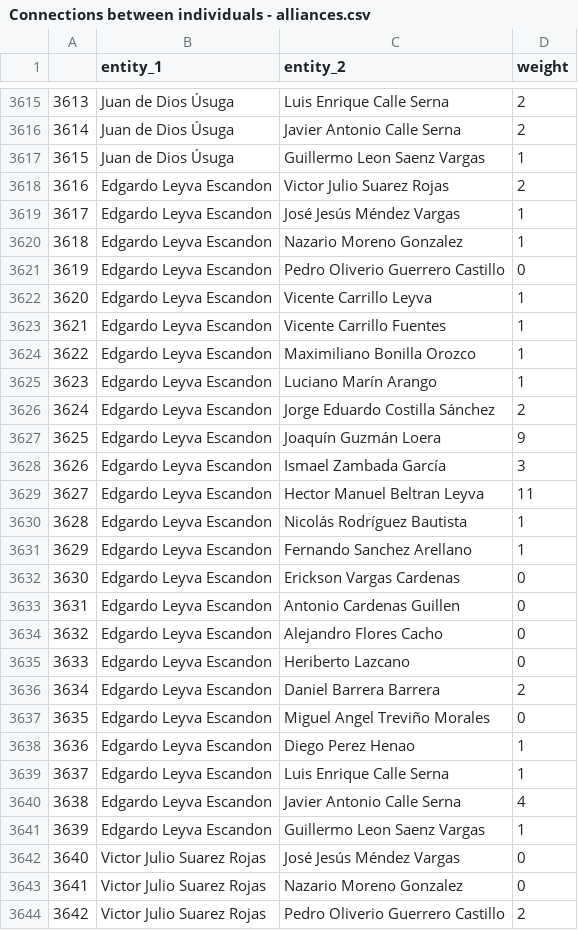
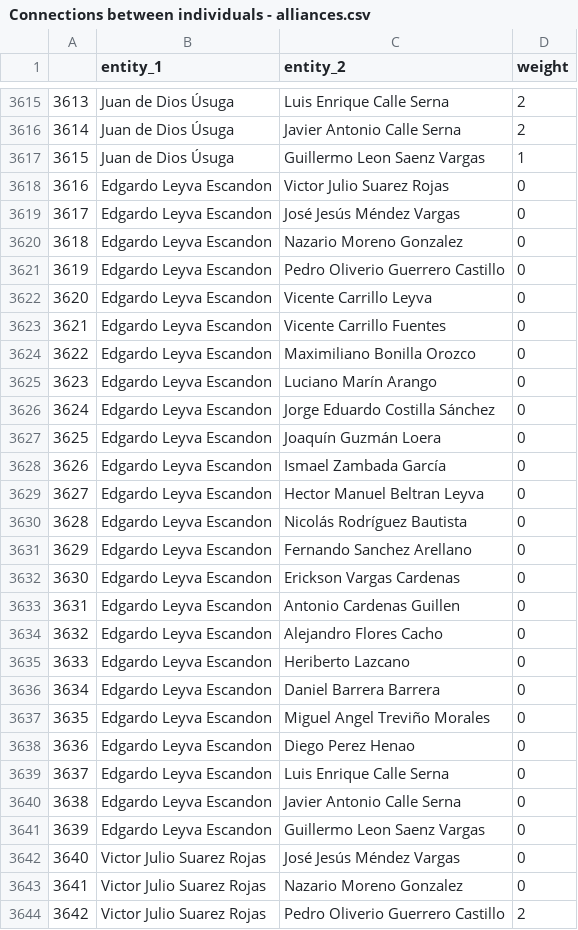
Before and after one commit to Fedebindi97/organized-crime-articles, a CSV file: _aux/Connections between individuals - alliances.csv, drawn as a sheet; only a part is shown, gaps mark what is left out; the diff covers the shown part only.

```diff
--- a/_aux/Connections between individuals - alliances.csv
+++ b/_aux/Connections between individuals - alliances.csv
@@ -3617,16 +3617,16 @@
 3615,Juan de Dios Úsuga,Guillermo Leon Saenz Vargas,1
-3616,Edgardo Leyva Escandon,Victor Julio Suarez Rojas,2
-3617,Edgardo Leyva Escandon,José Jesús Méndez Vargas,1
-3618,Edgardo Leyva Escandon,Nazario Moreno Gonzalez,1
+3616,Edgardo Leyva Escandon,Victor Julio Suarez Rojas,0
+3617,Edgardo Leyva Escandon,José Jesús Méndez Vargas,0
+3618,Edgardo Leyva Escandon,Nazario Moreno Gonzalez,0
 3619,Edgardo Leyva Escandon,Pedro Oliverio Guerrero Castillo,0
-3620,Edgardo Leyva Escandon,Vicente Carrillo Leyva,1
-3621,Edgardo Leyva Escandon,Vicente Carrillo Fuentes,1
-3622,Edgardo Leyva Escandon,Maximiliano Bonilla Orozco,1
-3623,Edgardo Leyva Escandon,Luciano Marín Arango,1
-3624,Edgardo Leyva Escandon,Jorge Eduardo Costilla Sánchez,2
-3625,Edgardo Leyva Escandon,Joaquín Guzmán Loera,9
-3626,Edgardo Leyva Escandon,Ismael Zambada García,3
-3627,Edgardo Leyva Escandon,Hector Manuel Beltran Leyva,11
-3628,Edgardo Leyva Escandon,Nicolás Rodríguez Bautista,1
-3629,Edgardo Leyva Escandon,Fernando Sanchez Arellano,1
+3620,Edgardo Leyva Escandon,Vicente Carrillo Leyva,0
+3621,Edgardo Leyva Escandon,Vicente Carrillo Fuentes,0
+3622,Edgardo Leyva Escandon,Maximiliano Bonilla Orozco,0
+3623,Edgardo Leyva Escandon,Luciano Marín Arango,0
+3624,Edgardo Leyva Escandon,Jorge Eduardo Costilla Sánchez,0
+3625,Edgardo Leyva Escandon,Joaquín Guzmán Loera,0
+3626,Edgardo Leyva Escandon,Ismael Zambada García,0
+3627,Edgardo Leyva Escandon,Hector Manuel Beltran Leyva,0
+3628,Edgardo Leyva Escandon,Nicolás Rodríguez Bautista,0
+3629,Edgardo Leyva Escandon,Fernando Sanchez Arellano,0
 3630,Edgardo Leyva Escandon,Erickson Vargas Cardenas,0
@@ -3635,8 +3635,8 @@
 3633,Edgardo Leyva Escandon,Heriberto Lazcano,0
-3634,Edgardo Leyva Escandon,Daniel Barrera Barrera,2
+3634,Edgardo Leyva Escandon,Daniel Barrera Barrera,0
 3635,Edgardo Leyva Escandon,Miguel Angel Treviño Morales,0
-3636,Edgardo Leyva Escandon,Diego Perez Henao,1
-3637,Edgardo Leyva Escandon,Luis Enrique Calle Serna,1
-3638,Edgardo Leyva Escandon,Javier Antonio Calle Serna,4
-3639,Edgardo Leyva Escandon,Guillermo Leon Saenz Vargas,1
+3636,Edgardo Leyva Escandon,Diego Perez Henao,0
+3637,Edgardo Leyva Escandon,Luis Enrique Calle Serna,0
+3638,Edgardo Leyva Escandon,Javier Antonio Calle Serna,0
+3639,Edgardo Leyva Escandon,Guillermo Leon Saenz Vargas,0
 3640,Victor Julio Suarez Rojas,José Jesús Méndez Vargas,0
```
Also changed, not shown: 29 edited cells elsewhere in this file, 19 other files.
